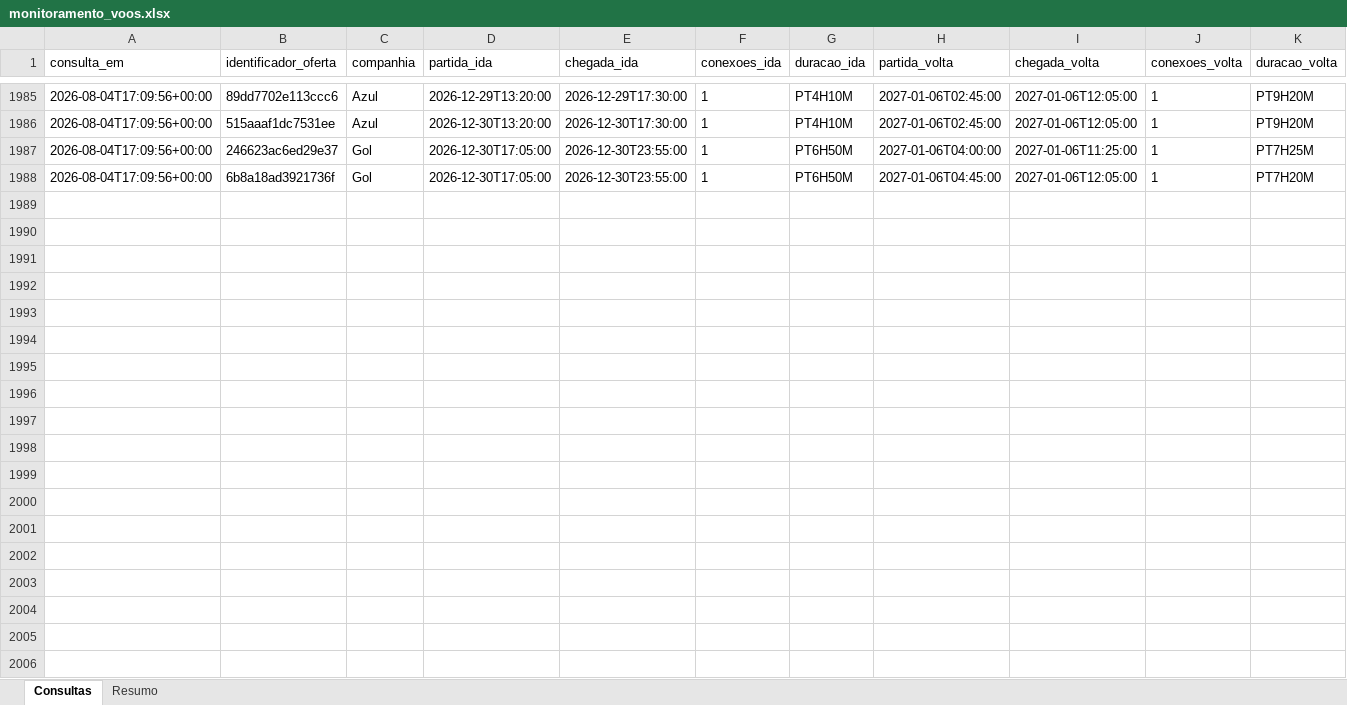
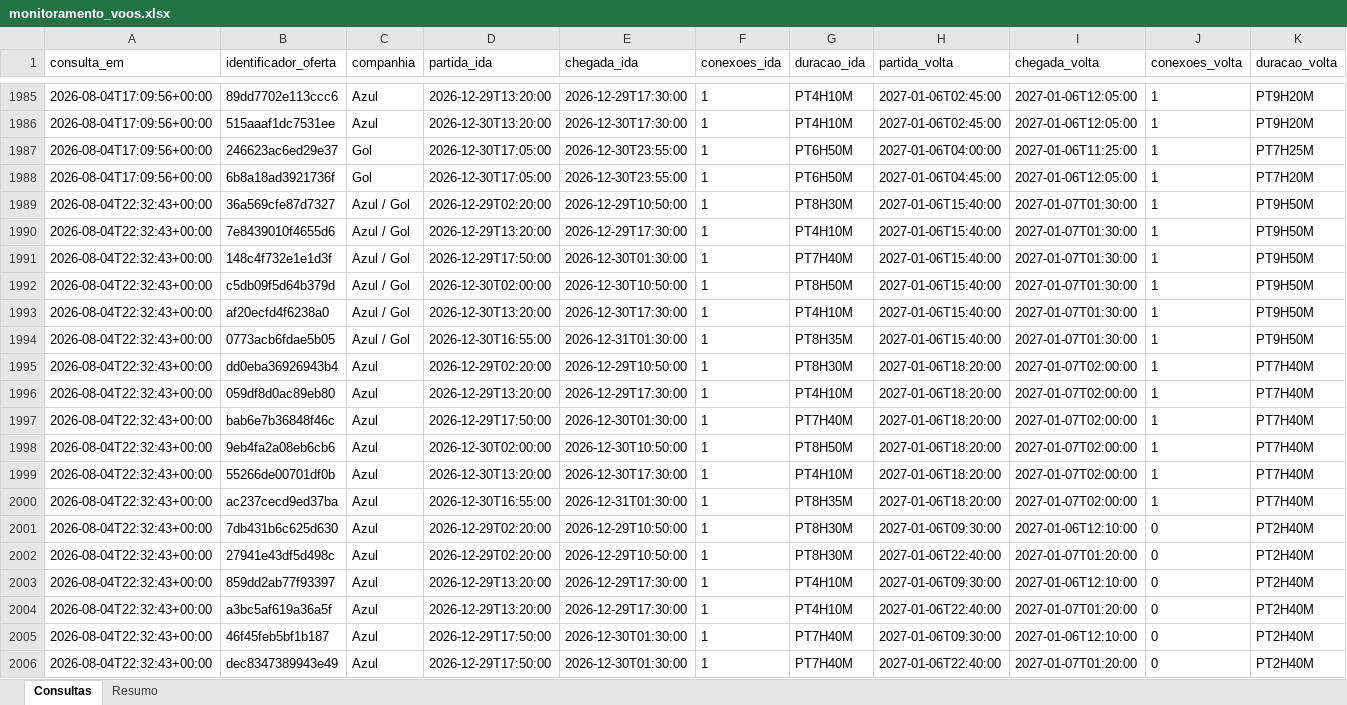
Before and after one commit to asouzaa/monitora-voos, an Excel workbook: docs/monitoramento_voos.xlsx, sheet Consultas, drawn as a sheet; only a part is shown, gaps mark what is left out; values as stored, in another font and other column widths than the file's, no borders; rows hold the shown columns only; the diff covers the shown part only; the diff names each change by its address in the sheet, - before the commit and + after, or states it on an @@ line.

```diff
--- a/docs/monitoramento_voos.xlsx (sheet Consultas)
+++ b/docs/monitoramento_voos.xlsx (sheet Consultas)
+row 1989: 2026-08-04T22:32:43+00:00 | 36a569cfe87d7327 | Azul / Gol | 2026-12-29T02:20:00 | 2026-12-29T10:50:00 | 1 | PT8H30M | 2027-01-06T15:40:00 | 2027-01-07T01:30:00 | 1 | PT9H50M
+row 1990: 2026-08-04T22:32:43+00:00 | 7e8439010f4655d6 | Azul / Gol | 2026-12-29T13:20:00 | 2026-12-29T17:30:00 | 1 | PT4H10M | 2027-01-06T15:40:00 | 2027-01-07T01:30:00 | 1 | PT9H50M
+row 1991: 2026-08-04T22:32:43+00:00 | 148c4f732e1e1d3f | Azul / Gol | 2026-12-29T17:50:00 | 2026-12-30T01:30:00 | 1 | PT7H40M | 2027-01-06T15:40:00 | 2027-01-07T01:30:00 | 1 | PT9H50M
+row 1992: 2026-08-04T22:32:43+00:00 | c5db09f5d64b379d | Azul / Gol | 2026-12-30T02:00:00 | 2026-12-30T10:50:00 | 1 | PT8H50M | 2027-01-06T15:40:00 | 2027-01-07T01:30:00 | 1 | PT9H50M
+row 1993: 2026-08-04T22:32:43+00:00 | af20ecfd4f6238a0 | Azul / Gol | 2026-12-30T13:20:00 | 2026-12-30T17:30:00 | 1 | PT4H10M | 2027-01-06T15:40:00 | 2027-01-07T01:30:00 | 1 | PT9H50M
+row 1994: 2026-08-04T22:32:43+00:00 | 0773acb6fdae5b05 | Azul / Gol | 2026-12-30T16:55:00 | 2026-12-31T01:30:00 | 1 | PT8H35M | 2027-01-06T15:40:00 | 2027-01-07T01:30:00 | 1 | PT9H50M
+row 1995: 2026-08-04T22:32:43+00:00 | dd0eba36926943b4 | Azul | 2026-12-29T02:20:00 | 2026-12-29T10:50:00 | 1 | PT8H30M | 2027-01-06T18:20:00 | 2027-01-07T02:00:00 | 1 | PT7H40M
+row 1996: 2026-08-04T22:32:43+00:00 | 059df8d0ac89eb80 | Azul | 2026-12-29T13:20:00 | 2026-12-29T17:30:00 | 1 | PT4H10M | 2027-01-06T18:20:00 | 2027-01-07T02:00:00 | 1 | PT7H40M
+row 1997: 2026-08-04T22:32:43+00:00 | bab6e7b36848f46c | Azul | 2026-12-29T17:50:00 | 2026-12-30T01:30:00 | 1 | PT7H40M | 2027-01-06T18:20:00 | 2027-01-07T02:00:00 | 1 | PT7H40M
+row 1998: 2026-08-04T22:32:43+00:00 | 9eb4fa2a08eb6cb6 | Azul | 2026-12-30T02:00:00 | 2026-12-30T10:50:00 | 1 | PT8H50M | 2027-01-06T18:20:00 | 2027-01-07T02:00:00 | 1 | PT7H40M
+row 1999: 2026-08-04T22:32:43+00:00 | 55266de00701df0b | Azul | 2026-12-30T13:20:00 | 2026-12-30T17:30:00 | 1 | PT4H10M | 2027-01-06T18:20:00 | 2027-01-07T02:00:00 | 1 | PT7H40M
+row 2000: 2026-08-04T22:32:43+00:00 | ac237cecd9ed37ba | Azul | 2026-12-30T16:55:00 | 2026-12-31T01:30:00 | 1 | PT8H35M | 2027-01-06T18:20:00 | 2027-01-07T02:00:00 | 1 | PT7H40M
+row 2001: 2026-08-04T22:32:43+00:00 | 7db431b6c625d630 | Azul | 2026-12-29T02:20:00 | 2026-12-29T10:50:00 | 1 | PT8H30M | 2027-01-06T09:30:00 | 2027-01-06T12:10:00 | 0 | PT2H40M
+row 2002: 2026-08-04T22:32:43+00:00 | 27941e43df5d498c | Azul | 2026-12-29T02:20:00 | 2026-12-29T10:50:00 | 1 | PT8H30M | 2027-01-06T22:40:00 | 2027-01-07T01:20:00 | 0 | PT2H40M
+row 2003: 2026-08-04T22:32:43+00:00 | 859dd2ab77f93397 | Azul | 2026-12-29T13:20:00 | 2026-12-29T17:30:00 | 1 | PT4H10M | 2027-01-06T09:30:00 | 2027-01-06T12:10:00 | 0 | PT2H40M
+row 2004: 2026-08-04T22:32:43+00:00 | a3bc5af619a36a5f | Azul | 2026-12-29T13:20:00 | 2026-12-29T17:30:00 | 1 | PT4H10M | 2027-01-06T22:40:00 | 2027-01-07T01:20:00 | 0 | PT2H40M
+row 2005: 2026-08-04T22:32:43+00:00 | 46f45feb5bf1b187 | Azul | 2026-12-29T17:50:00 | 2026-12-30T01:30:00 | 1 | PT7H40M | 2027-01-06T09:30:00 | 2027-01-06T12:10:00 | 0 | PT2H40M
+row 2006: 2026-08-04T22:32:43+00:00 | dec8347389943e49 | Azul | 2026-12-29T17:50:00 | 2026-12-30T01:30:00 | 1 | PT7H40M | 2027-01-06T22:40:00 | 2027-01-07T01:20:00 | 0 | PT2H40M
```
Also changed, not shown: 22 added rows elsewhere in this sheet, sheet Resumo, 1 other file.
